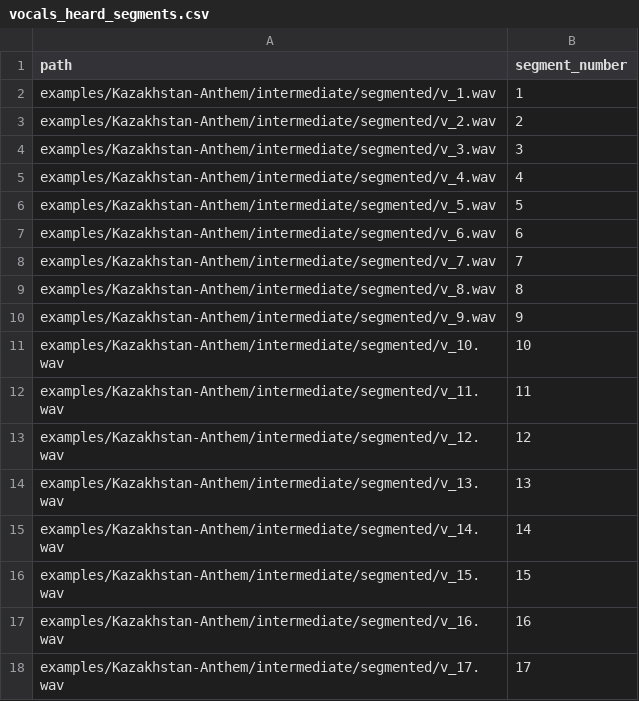
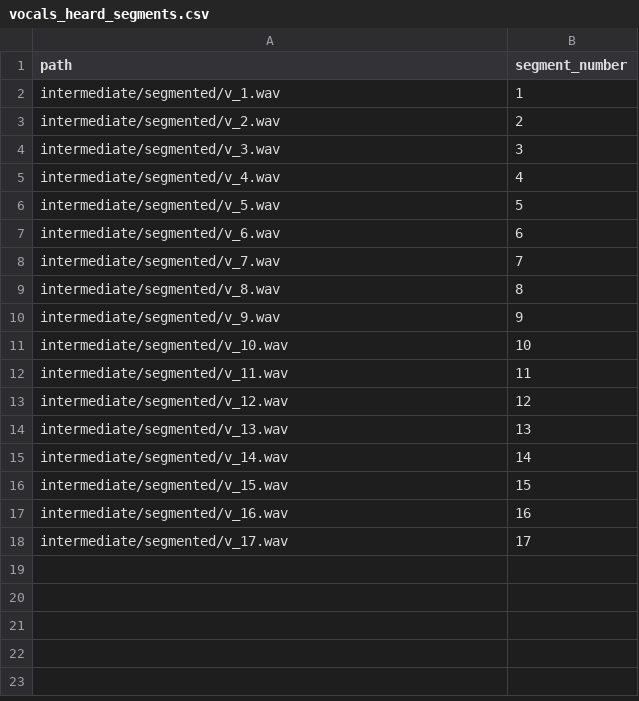
Before and after one commit to djanibekov/nlp703-speech-processing, a CSV file: examples/Kazakhstan-Anthem/intermediate/csv/vocals_heard_segments.csv, drawn as a sheet.

```diff
--- a/examples/Kazakhstan-Anthem/intermediate/csv/vocals_heard_segments.csv
+++ b/examples/Kazakhstan-Anthem/intermediate/csv/vocals_heard_segments.csv
@@ -1,18 +1,18 @@
 path,segment_number
-examples/Kazakhstan-Anthem/intermediate/segmented/v_1.wav,1
-examples/Kazakhstan-Anthem/intermediate/segmented/v_2.wav,2
-examples/Kazakhstan-Anthem/intermediate/segmented/v_3.wav,3
-examples/Kazakhstan-Anthem/intermediate/segmented/v_4.wav,4
-examples/Kazakhstan-Anthem/intermediate/segmented/v_5.wav,5
-examples/Kazakhstan-Anthem/intermediate/segmented/v_6.wav,6
-examples/Kazakhstan-Anthem/intermediate/segmented/v_7.wav,7
-examples/Kazakhstan-Anthem/intermediate/segmented/v_8.wav,8
-examples/Kazakhstan-Anthem/intermediate/segmented/v_9.wav,9
-examples/Kazakhstan-Anthem/intermediate/segmented/v_10.wav,10
-examples/Kazakhstan-Anthem/intermediate/segmented/v_11.wav,11
-examples/Kazakhstan-Anthem/intermediate/segmented/v_12.wav,12
-examples/Kazakhstan-Anthem/intermediate/segmented/v_13.wav,13
-examples/Kazakhstan-Anthem/intermediate/segmented/v_14.wav,14
-examples/Kazakhstan-Anthem/intermediate/segmented/v_15.wav,15
-examples/Kazakhstan-Anthem/intermediate/segmented/v_16.wav,16
-examples/Kazakhstan-Anthem/intermediate/segmented/v_17.wav,17
+intermediate/segmented/v_1.wav,1
+intermediate/segmented/v_2.wav,2
+intermediate/segmented/v_3.wav,3
+intermediate/segmented/v_4.wav,4
+intermediate/segmented/v_5.wav,5
+intermediate/segmented/v_6.wav,6
+intermediate/segmented/v_7.wav,7
+intermediate/segmented/v_8.wav,8
+intermediate/segmented/v_9.wav,9
+intermediate/segmented/v_10.wav,10
+intermediate/segmented/v_11.wav,11
+intermediate/segmented/v_12.wav,12
+intermediate/segmented/v_13.wav,13
+intermediate/segmented/v_14.wav,14
+intermediate/segmented/v_15.wav,15
+intermediate/segmented/v_16.wav,16
+intermediate/segmented/v_17.wav,17
```
Also changed, not shown: examples/Kazakhstan-Anthem/intermediate/csv/instruments_segments.csv, examples/Kazakhstan-Anthem/intermediate/csv/vocals_segments.csv, 1 other file.
